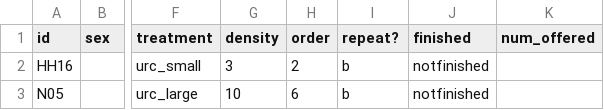
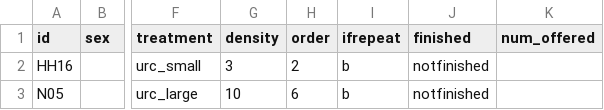
Before and after one commit to stier-lab/DiFiore-2018-Lobster-Urchin-Size-Dependency, a CSV file: data/raw/loburc_raw.csv, drawn as a sheet; only a part is shown, gaps mark what is left out; the diff names each change by its address in the sheet, - before the commit and + after, or states it on an @@ line.

```diff
--- a/data/raw/loburc_raw.csv
+++ b/data/raw/loburc_raw.csv
-I1: repeat?
+I1: ifrepeat
```
Also changed, not shown: 1 other file.
